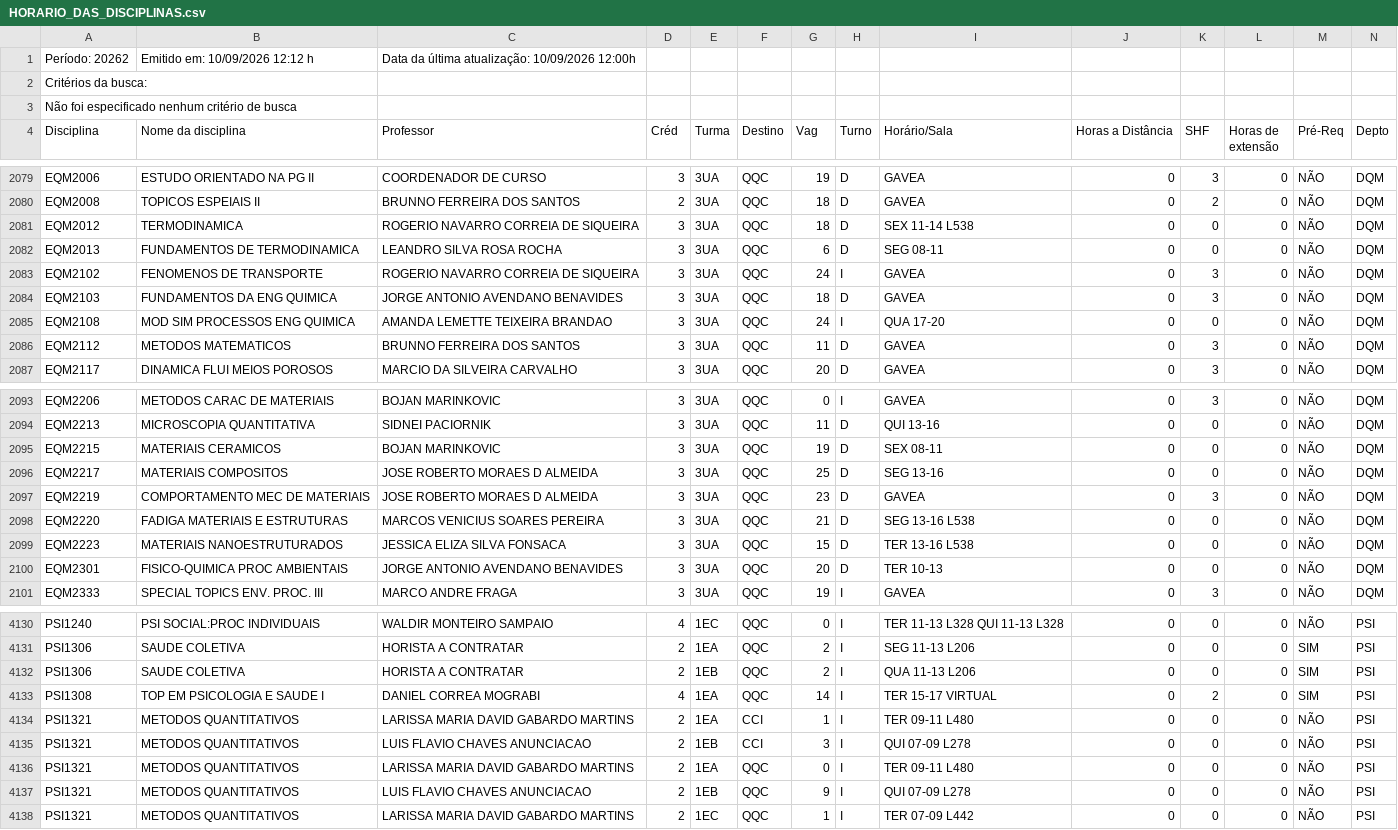
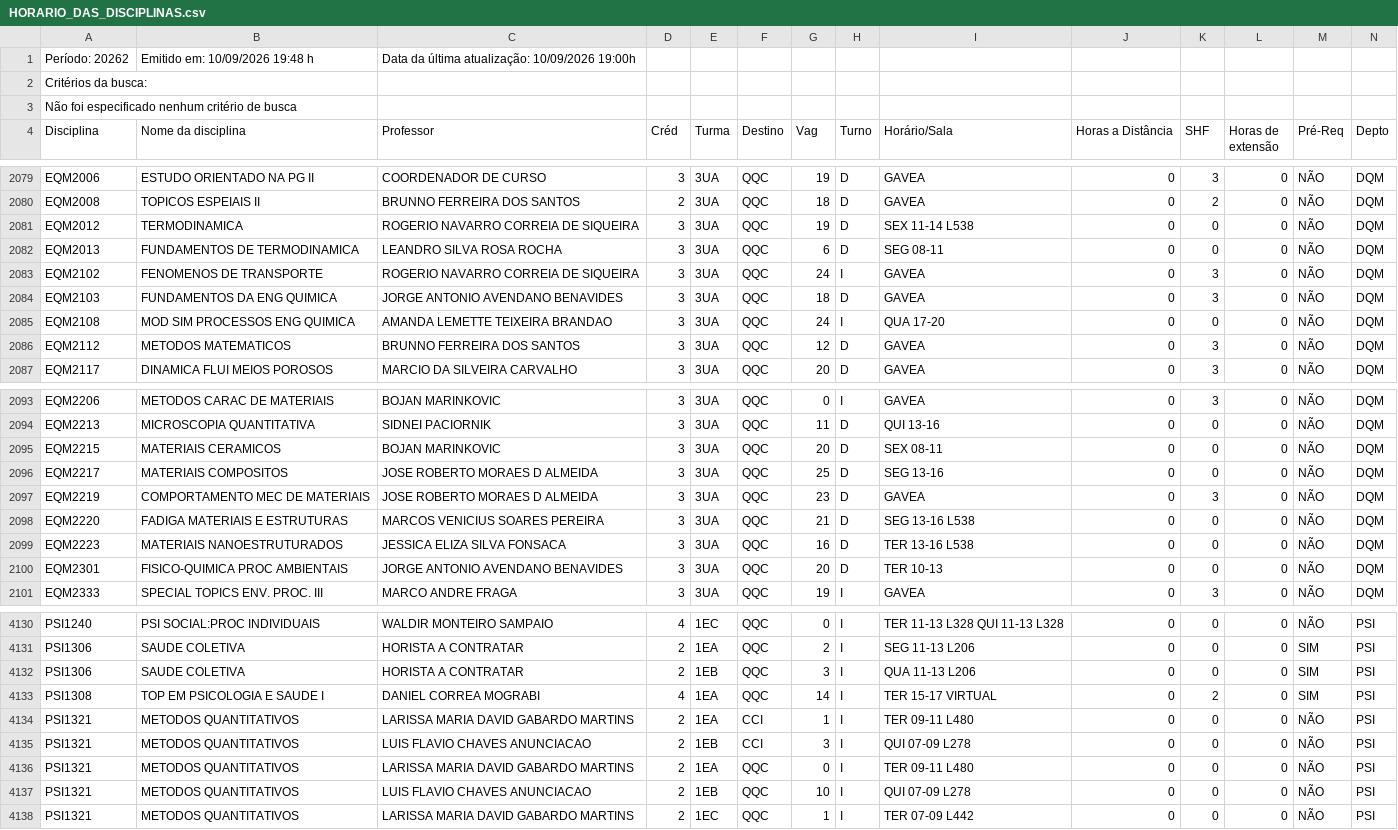
Before and after one commit to matriculer/matriculer.github.io, a CSV file: HORARIO_DAS_DISCIPLINAS.csv, drawn as a sheet; only a part is shown, gaps mark what is left out; the diff covers the shown part only.

```diff
--- a/HORARIO_DAS_DISCIPLINAS.csv
+++ b/HORARIO_DAS_DISCIPLINAS.csv
@@ -1,2 +1,2 @@
-Período: 20262;Emitido em: 10/09/2026 12:12 h; Data da última atualização: 10/09/2026 12:00h;
+Período: 20262;Emitido em: 10/09/2026 19:48 h; Data da última atualização: 10/09/2026 19:00h;
 Critérios da busca:
@@ -2080,3 +2080,3 @@ EQM2006; ESTUDO ORIENTADO NA PG II ;COORDENADOR DE CURSO;3;3UA;QQC;19;D;GAVEA;0;
 EQM2008; TOPICOS ESPEIAIS II ;BRUNNO FERREIRA DOS SANTOS;2;3UA;QQC;18;D;GAVEA;0;2;0;NÃO;DQM;
-EQM2012; TERMODINAMICA ;ROGERIO NAVARRO CORREIA DE SIQUEIRA;3;3UA;QQC;18;D;SEX 11-14 L538  ;0;0;0;NÃO;DQM;
+EQM2012; TERMODINAMICA ;ROGERIO NAVARRO CORREIA DE SIQUEIRA;3;3UA;QQC;19;D;SEX 11-14 L538  ;0;0;0;NÃO;DQM;
 EQM2013; FUNDAMENTOS DE TERMODINAMICA ;LEANDRO SILVA ROSA ROCHA;3;3UA;QQC;6;D;SEG 08-11   ;0;0;0;NÃO;DQM;
@@ -2085,3 +2085,3 @@ EQM2103; FUNDAMENTOS DA ENG QUIMICA ;JORGE ANTONIO AVENDANO BENAVIDES;3;3UA;QQC;
 EQM2108; MOD SIM PROCESSOS ENG QUIMICA ;AMANDA LEMETTE TEIXEIRA BRANDAO;3;3UA;QQC;24;I;QUA 17-20   ;0;0;0;NÃO;DQM;
-EQM2112; METODOS MATEMATICOS ;BRUNNO FERREIRA DOS SANTOS;3;3UA;QQC;11;D;GAVEA;0;3;0;NÃO;DQM;
+EQM2112; METODOS MATEMATICOS ;BRUNNO FERREIRA DOS SANTOS;3;3UA;QQC;12;D;GAVEA;0;3;0;NÃO;DQM;
 EQM2117; DINAMICA FLUI MEIOS POROSOS ;MARCIO DA SILVEIRA CARVALHO;3;3UA;QQC;20;D;GAVEA;0;3;0;NÃO;DQM;
@@ -2094,3 +2094,3 @@ EQM2206; METODOS CARAC DE MATERIAIS ;BOJAN MARINKOVIC;3;3UA;QQC;0;I;GAVEA;0;3;0;
 EQM2213; MICROSCOPIA QUANTITATIVA ;SIDNEI PACIORNIK;3;3UA;QQC;11;D;QUI 13-16   ;0;0;0;NÃO;DQM;
-EQM2215; MATERIAIS CERAMICOS ;BOJAN MARINKOVIC;3;3UA;QQC;19;D;SEX 08-11   ;0;0;0;NÃO;DQM;
+EQM2215; MATERIAIS CERAMICOS ;BOJAN MARINKOVIC;3;3UA;QQC;20;D;SEX 08-11   ;0;0;0;NÃO;DQM;
 EQM2217; MATERIAIS COMPOSITOS ;JOSE ROBERTO MORAES D ALMEIDA;3;3UA;QQC;25;D;SEG 13-16   ;0;0;0;NÃO;DQM;
@@ -2098,3 +2098,3 @@ EQM2219; COMPORTAMENTO MEC DE MATERIAIS ;JOSE ROBERTO MORAES D ALMEIDA;3;3UA;QQC
 EQM2220; FADIGA MATERIAIS E ESTRUTURAS ;MARCOS VENICIUS SOARES PEREIRA;3;3UA;QQC;21;D;SEG 13-16 L538  ;0;0;0;NÃO;DQM;
-EQM2223; MATERIAIS NANOESTRUTURADOS ;JESSICA ELIZA SILVA FONSACA;3;3UA;QQC;15;D;TER 13-16 L538  ;0;0;0;NÃO;DQM;
+EQM2223; MATERIAIS NANOESTRUTURADOS ;JESSICA ELIZA SILVA FONSACA;3;3UA;QQC;16;D;TER 13-16 L538  ;0;0;0;NÃO;DQM;
 EQM2301; FISICO-QUIMICA PROC AMBIENTAIS ;JORGE ANTONIO AVENDANO BENAVIDES;3;3UA;QQC;20;D;TER 10-13   ;0;0;0;NÃO;DQM;
@@ -4131,3 +4131,3 @@ PSI1240; PSI SOCIAL:PROC INDIVIDUAIS ;WALDIR MONTEIRO SAMPAIO;4;1EC;QQC;0;I;TER
 PSI1306; SAUDE COLETIVA ;HORISTA A CONTRATAR;2;1EA;QQC;2;I;SEG 11-13 L206  ;0;0;0; SIM ;PSI;
-PSI1306; SAUDE COLETIVA ;HORISTA A CONTRATAR;2;1EB;QQC;2;I;QUA 11-13 L206  ;0;0;0; SIM ;PSI;
+PSI1306; SAUDE COLETIVA ;HORISTA A CONTRATAR;2;1EB;QQC;3;I;QUA 11-13 L206  ;0;0;0; SIM ;PSI;
 PSI1308; TOP EM PSICOLOGIA E SAUDE I ;DANIEL CORREA MOGRABI;4;1EA;QQC;14;I;TER 15-17 VIRTUAL  ;0;2;0; SIM ;PSI;
@@ -4136,3 +4136,3 @@ PSI1321; METODOS QUANTITATIVOS ;LUIS FLAVIO CHAVES ANUNCIACAO;2;1EB;CCI;3;I;QUI
 PSI1321; METODOS QUANTITATIVOS ;LARISSA MARIA DAVID GABARDO MARTINS;2;1EA;QQC;0;I;TER 09-11 L480  ;0;0;0;NÃO;PSI;
-PSI1321; METODOS QUANTITATIVOS ;LUIS FLAVIO CHAVES ANUNCIACAO;2;1EB;QQC;9;I;QUI 07-09 L278  ;0;0;0;NÃO;PSI;
+PSI1321; METODOS QUANTITATIVOS ;LUIS FLAVIO CHAVES ANUNCIACAO;2;1EB;QQC;10;I;QUI 07-09 L278  ;0;0;0;NÃO;PSI;
 PSI1321; METODOS QUANTITATIVOS ;LARISSA MARIA DAVID GABARDO MARTINS;2;1EC;QQC;1;I;TER 07-09 L442  ;0;0;0;NÃO;PSI;
```
Also changed, not shown: 31 edited cells elsewhere in this file.
